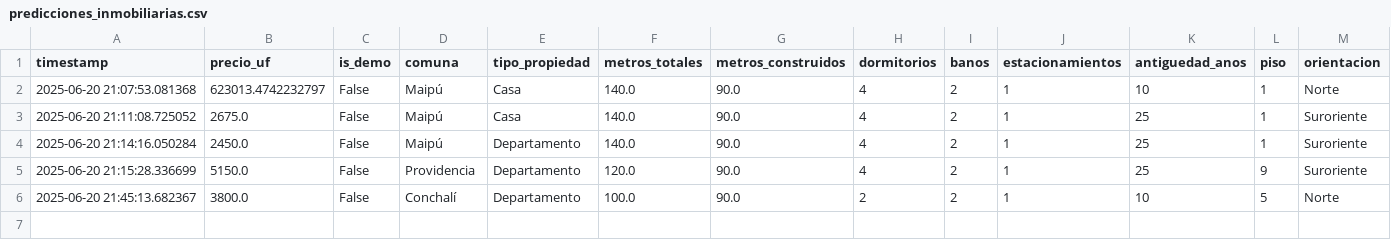
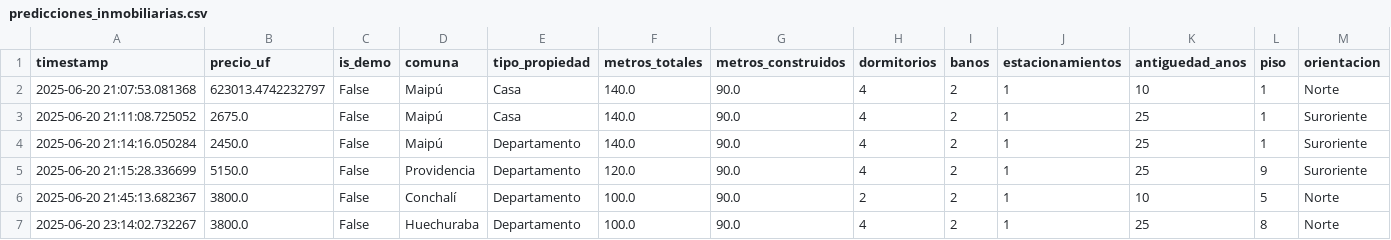
Before and after one commit to Denniels/ds_portfolio, a CSV file: predicciones_inmobiliarias.csv, drawn as a sheet; only a part is shown; rows hold the shown columns only; the diff names each change by its address in the sheet, - before the commit and + after, or states it on an @@ line.

```diff
--- a/predicciones_inmobiliarias.csv
+++ b/predicciones_inmobiliarias.csv
+row 7: 2025-06-20 23:14:02.732267 | 3800.0 | False | Huechuraba | Departamento | 100.0 | 90.0 | 4 | 2 | 1 | 25 | 8 | Norte
```
Also changed, not shown: 5 other files.
